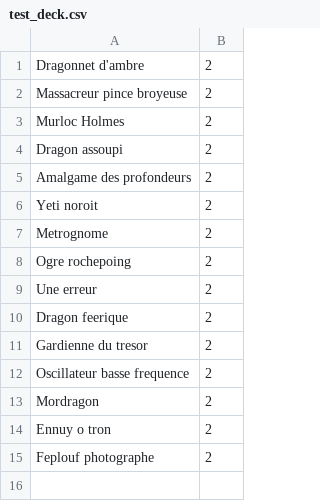
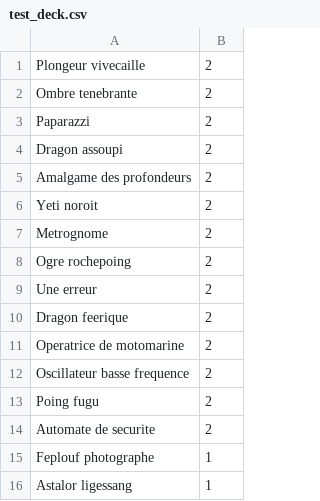
Before and after one commit to KamionBen/Frenchstone, a CSV file: decks/test_deck.csv, drawn as a sheet.

```diff
--- a/decks/test_deck.csv
+++ b/decks/test_deck.csv
@@ -1,4 +1,4 @@
-Dragonnet d'ambre;2
-Massacreur pince broyeuse;2
-Murloc Holmes;2
+Plongeur vivecaille;2
+Ombre tenebrante;2
+Paparazzi;2
 Dragon assoupi;2
@@ -10,6 +10,7 @@ Une erreur;2
 Dragon feerique;2
-Gardienne du tresor;2
+Operatrice de motomarine;2
 Oscillateur basse frequence;2
-Mordragon;2
-Ennuy o tron;2
-Feplouf photographe;2
+Poing fugu;2
+Automate de securite;2
+Feplouf photographe;1
+Astalor ligessang;1
```
Also changed, not shown: 6 other files.
